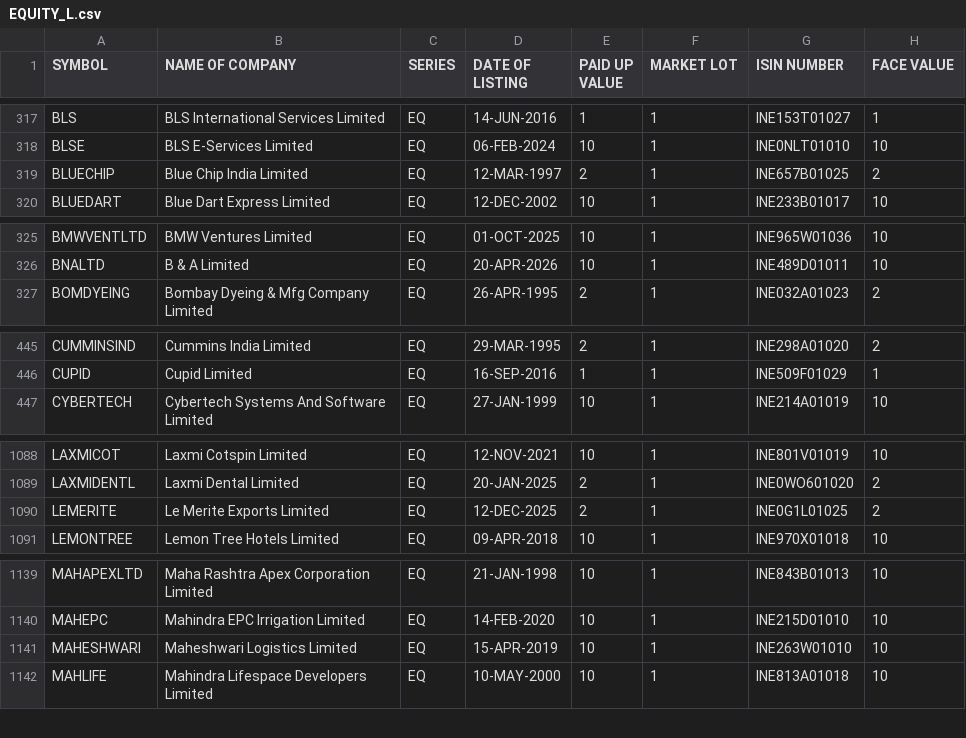
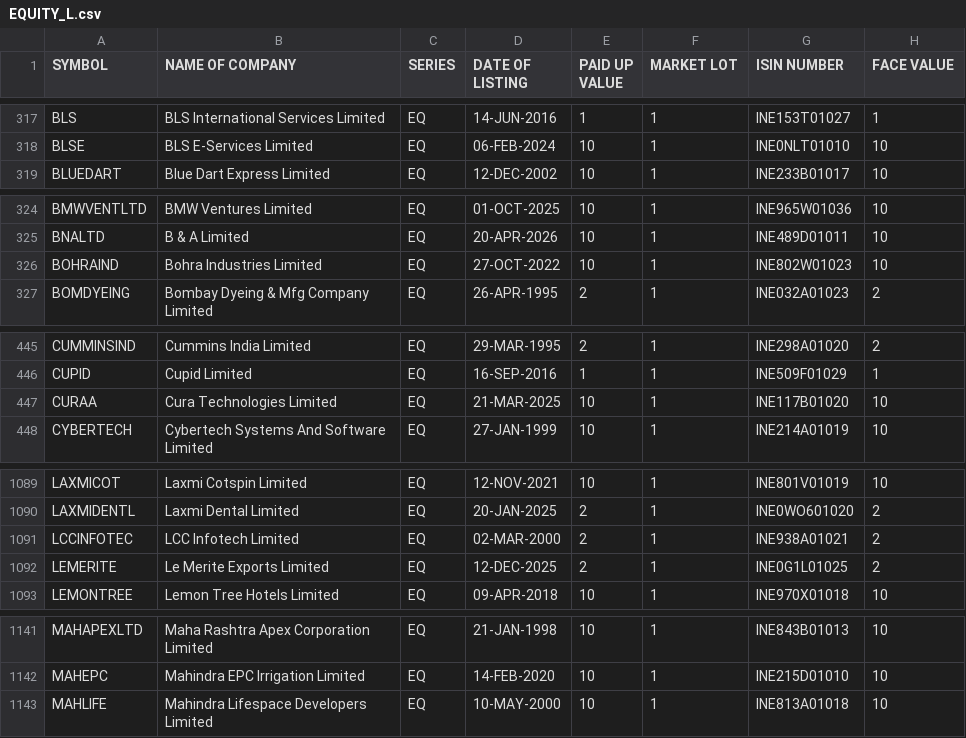
Before and after one commit to prayan2702/Streamlit_Momn_v13_Cached_DB, a CSV file: EQUITY_L.csv, drawn as a sheet; only a part is shown, gaps mark what is left out; removed rows and columns are numbered as before the commit, all else as after; the diff covers the shown part only; the diff names each change by its address in the sheet, - before the commit and + after, or states it on an @@ line.

```diff
--- a/EQUITY_L.csv
+++ b/EQUITY_L.csv
-row 319: BLUECHIP | Blue Chip India Limited | EQ | 12-MAR-1997 | 2 | 1 | INE657B01025 | 2
+row 326: BOHRAIND | Bohra Industries Limited | EQ | 27-OCT-2022 | 10 | 1 | INE802W01023 | 10
+row 447: CURAA | Cura Technologies Limited | EQ | 21-MAR-2025 | 10 | 1 | INE117B01020 | 10
+row 1091: LCCINFOTEC | LCC Infotech Limited | EQ | 02-MAR-2000 | 2 | 1 | INE938A01021 | 2
-row 1141: MAHESHWARI | Maheshwari Logistics Limited | EQ | 15-APR-2019 | 10 | 1 | INE263W01010 | 10
```
Also changed, not shown: 2 added rows and 1 edited cell elsewhere in this file.
